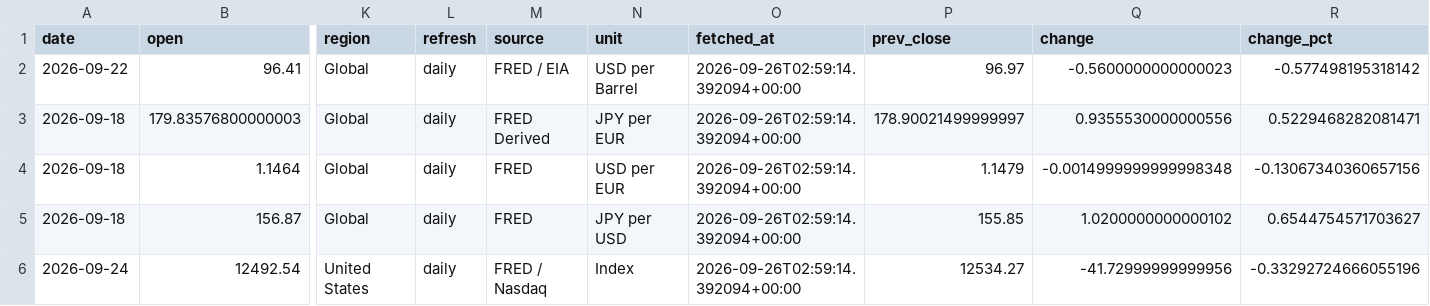
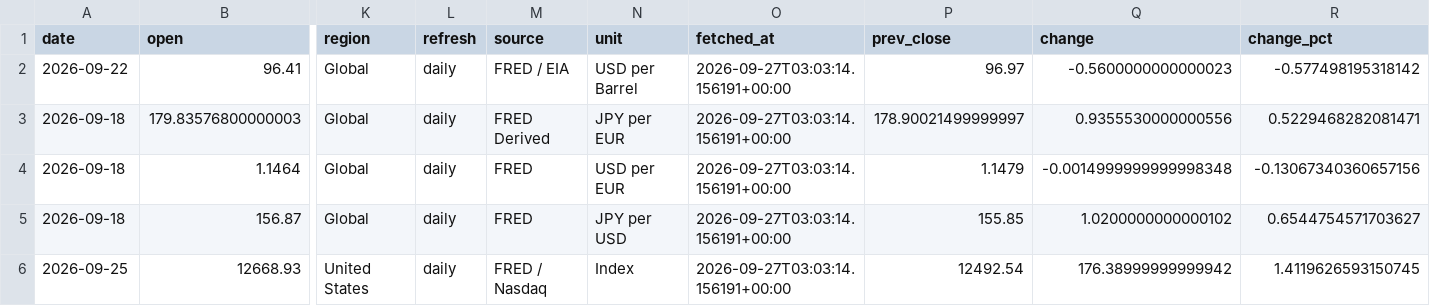
Before and after one commit to tomoki1982/Trend-Analysis, a CSV file: data/latest_snapshot.csv, drawn as a sheet; only a part is shown, gaps mark what is left out; removed rows and columns are numbered as before the commit, all else as after; rows hold the shown columns only; the diff names each change by its address in the sheet, - before the commit and + after, or states it on an @@ line.

```diff
--- a/data/latest_snapshot.csv
+++ b/data/latest_snapshot.csv
-O2:O5 (fetched_at): 2026-09-26T02:59:14.392094+00:00
+O2:O5 (fetched_at): 2026-09-27T03:03:14.156191+00:00
-row 6: 2026-09-24 | 12492.54 | United States | daily | FRED / Nasdaq | Index | 2026-09-26T02:59:14.392094+00:00 | 12534.27 | -41.72999999999956 | -0.33292724666055196
+row 6: 2026-09-25 | 12668.93 | United States | daily | FRED / Nasdaq | Index | 2026-09-27T03:03:14.156191+00:00 | 12492.54 | 176.38999999999942 | 1.4119626593150745
```
Also changed, not shown: data/history_daily_2026.csv.
